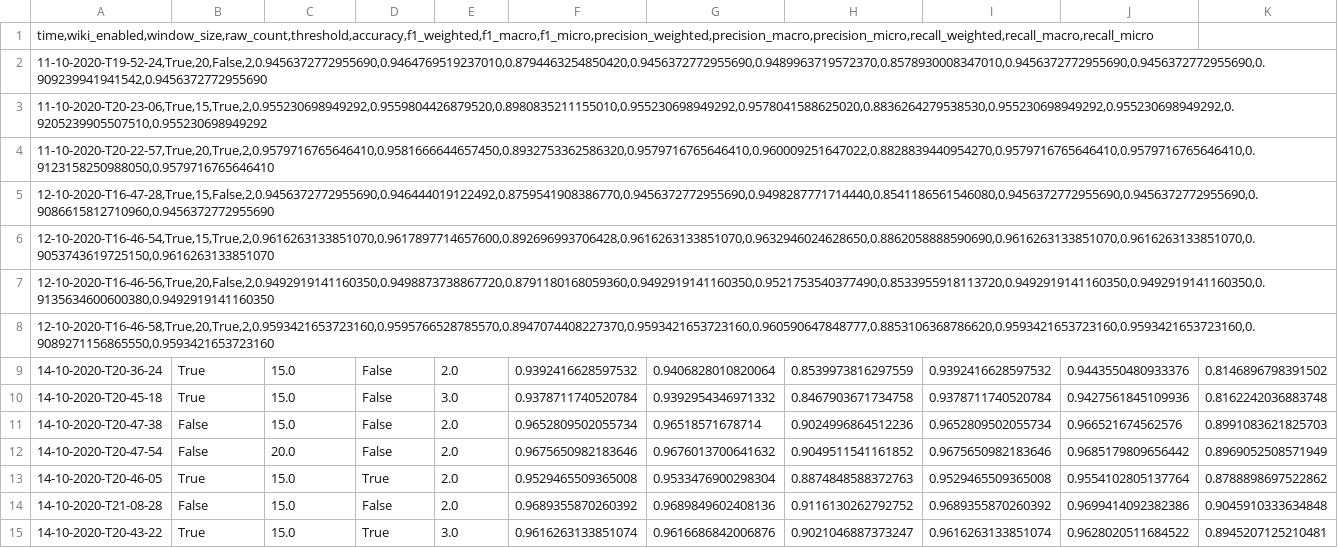
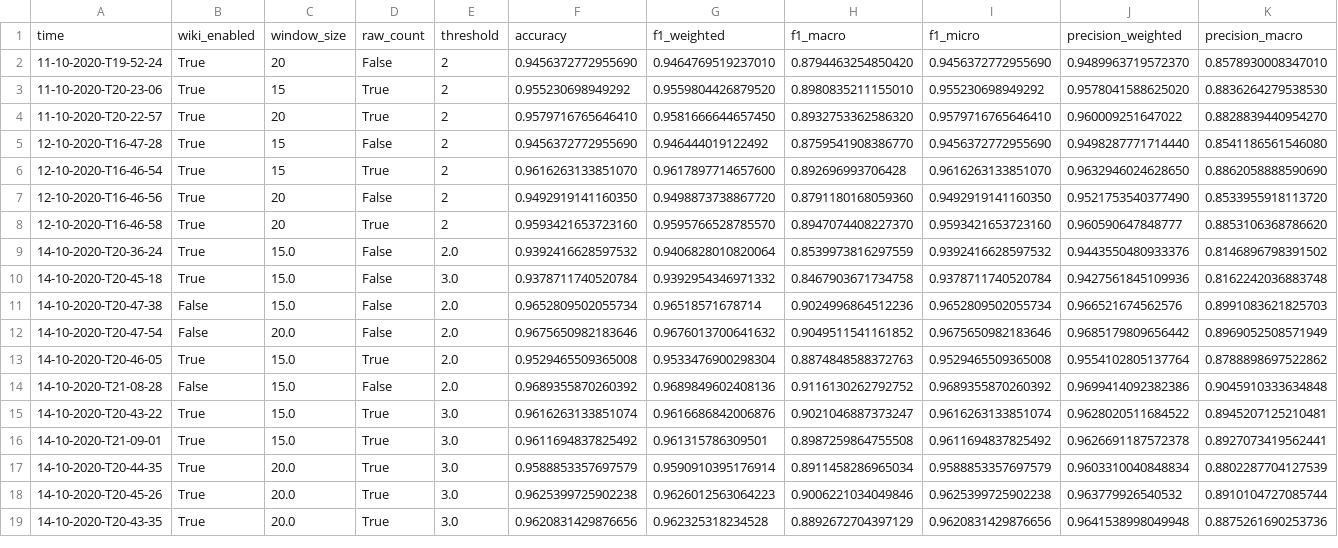
Before and after one commit to niklasamslgruber/textKGCN, a CSV file: _data/results_log/r8_eval_log.csv, drawn as a sheet; only a part is shown; the shorter side is filled out with more unchanged rows; removed rows and columns are numbered as before the commit, all else as after; rows hold the shown columns only; the diff names each change by its address in the sheet, - before the commit and + after, or states it on an @@ line.

```diff
--- a/_data/results_log/r8_eval_log.csv
+++ b/_data/results_log/r8_eval_log.csv
-row 1: time,wiki_enabled,window_size,raw_count,threshold,accuracy,f1_weighted,f1_macro,f1_micro,precision_weighted,precision_macro,precision_micro,recall_weighted,recall_macro,recall_micro
-row 2: 11-10-2020-T19-52-24,True,20,False,2,0.9456372772955690,0.9464769519237010,0.8794463254850420,0.9456372772955690,0.9489963719572370,0.8578930008347010,0.9456372772955690,0.9456372772955690,0.909239941941542,0.9456372772955690
-row 3: 11-10-2020-T20-23-06,True,15,True,2,0.955230698949292,0.9559804426879520,0.8980835211155010,0.955230698949292,0.9578041588625020,0.8836264279538530,0.955230698949292,0.955230698949292,0.9205239905507510,0.955230698949292
-row 4: 11-10-2020-T20-22-57,True,20,True,2,0.9579716765646410,0.9581666644657450,0.8932753362586320,0.9579716765646410,0.960009251647022,0.8828839440954270,0.9579716765646410,0.9579716765646410,0.9123158250988050,0.9579716765646410
-row 5: 12-10-2020-T16-47-28,True,15,False,2,0.9456372772955690,0.946444019122492,0.8759541908386770,0.9456372772955690,0.9498287771714440,0.8541186561546080,0.9456372772955690,0.9456372772955690,0.9086615812710960,0.9456372772955690
-row 6: 12-10-2020-T16-46-54,True,15,True,2,0.9616263133851070,0.9617897714657600,0.892696993706428,0.9616263133851070,0.9632946024628650,0.8862058888590690,0.9616263133851070,0.9616263133851070,0.9053743619725150,0.9616263133851070
-row 7: 12-10-2020-T16-46-56,True,20,False,2,0.9492919141160350,0.9498873738867720,0.8791180168059360,0.9492919141160350,0.9521753540377490,0.8533955918113720,0.9492919141160350,0.9492919141160350,0.9135634600600380,0.9492919141160350
-row 8: 12-10-2020-T16-46-58,True,20,True,2,0.9593421653723160,0.9595766528785570,0.8947074408227370,0.9593421653723160,0.960590647848777,0.8853106368786620,0.9593421653723160,0.9593421653723160,0.9089271156865550,0.9593421653723160
+row 1: time | wiki_enabled | window_size | raw_count | threshold | accuracy | f1_weighted | f1_macro | f1_micro | precision_weighted | precision_macro
+row 2: 11-10-2020-T19-52-24 | True | 20 | False | 2 | 0.9456372772955690 | 0.9464769519237010 | 0.8794463254850420 | 0.9456372772955690 | 0.9489963719572370 | 0.8578930008347010
+row 3: 11-10-2020-T20-23-06 | True | 15 | True | 2 | 0.955230698949292 | 0.9559804426879520 | 0.8980835211155010 | 0.955230698949292 | 0.9578041588625020 | 0.8836264279538530
+row 4: 11-10-2020-T20-22-57 | True | 20 | True | 2 | 0.9579716765646410 | 0.9581666644657450 | 0.8932753362586320 | 0.9579716765646410 | 0.960009251647022 | 0.8828839440954270
+row 5: 12-10-2020-T16-47-28 | True | 15 | False | 2 | 0.9456372772955690 | 0.946444019122492 | 0.8759541908386770 | 0.9456372772955690 | 0.9498287771714440 | 0.8541186561546080
+row 6: 12-10-2020-T16-46-54 | True | 15 | True | 2 | 0.9616263133851070 | 0.9617897714657600 | 0.892696993706428 | 0.9616263133851070 | 0.9632946024628650 | 0.8862058888590690
+row 7: 12-10-2020-T16-46-56 | True | 20 | False | 2 | 0.9492919141160350 | 0.9498873738867720 | 0.8791180168059360 | 0.9492919141160350 | 0.9521753540377490 | 0.8533955918113720
+row 8: 12-10-2020-T16-46-58 | True | 20 | True | 2 | 0.9593421653723160 | 0.9595766528785570 | 0.8947074408227370 | 0.9593421653723160 | 0.960590647848777 | 0.8853106368786620
```
Also changed, not shown: 16 other files.
